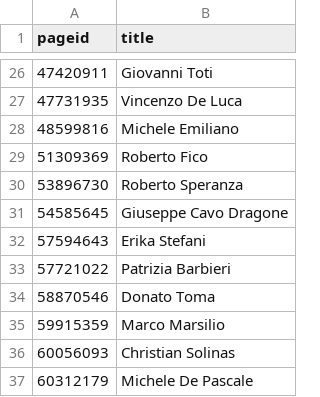
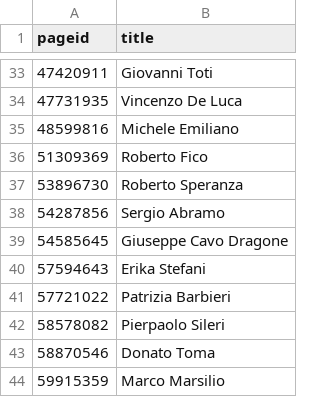
Before and after one commit to every-politician-scrapers/italy-ministers, a CSV file: enwiki/index.csv, drawn as a sheet; only a part is shown, gaps mark what is left out; the shorter side is filled out with more unchanged rows; the diff covers the shown part only; the diff names each change by its address in the sheet, - before the commit and + after, or states it on an @@ line.

```diff
--- a/enwiki/index.csv
+++ b/enwiki/index.csv
+row 38: 54287856 | Sergio Abramo
+row 42: 58578082 | Pierpaolo Sileri
```
Also changed, not shown: 15 added rows elsewhere in this file, 17 other files.
